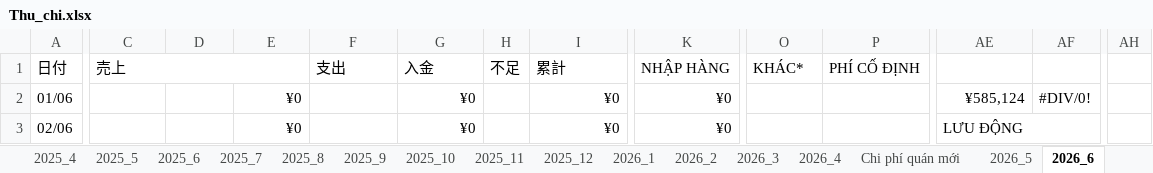
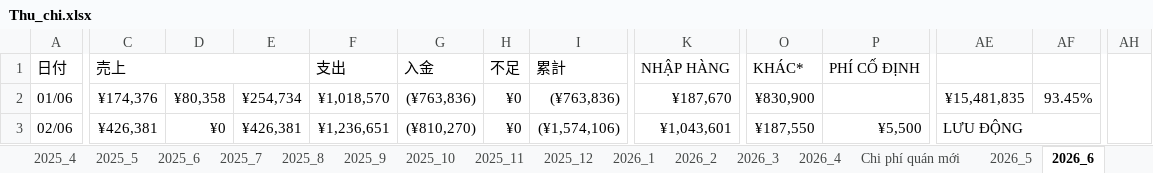
Before and after one commit to dnghia1908/backup-PC, an Excel workbook: Tạp hóa/Quản lý/Thu_chi.xlsx, sheet 2026_6, drawn as a sheet; only a part is shown, gaps mark what is left out; values as stored, in another font and other column widths than the file's, no cell formats; conditional formats not drawn; the diff covers the shown part only; the diff names each change by its address in the sheet, - before the commit and + after, or states it on an @@ line.

Commit message:
Thu chi T6

```diff
--- a/Tạp hóa/Quản lý/Thu_chi.xlsx (sheet 2026_6)
+++ b/Tạp hóa/Quản lý/Thu_chi.xlsx (sheet 2026_6)
+AH1:AH34 merged
-C2 (売上): (empty)
+C2 (売上): ¥174,376
-D2: (empty)
+D2: ¥80,358
-E2: ¥0
+E2: ¥254,734
-F2 (支出): (empty)
+F2 (支出): ¥1,018,570
-G2 (入金): ¥0
+G2 (入金): (¥763,836)
-H2:H3 (不足): (empty)
+H2:H3 (不足): ¥0
-I2 (累計): ¥0
+I2 (累計): (¥763,836)
-K2 (NHẬP HÀNG): ¥0
+K2 (NHẬP HÀNG): ¥187,670
-O2 (KHÁC*): (empty)
+O2 (KHÁC*): ¥830,900
-AE2: ¥585,124
+AE2: ¥15,481,835
-AF2: #DIV/0!
+AF2: 93.45%
-C3 (売上): (empty)
+C3 (売上): ¥426,381
-D3: (empty)
+D3: ¥0
-E3: ¥0
+E3: ¥426,381
-F3 (支出): (empty)
+F3 (支出): ¥1,236,651
-G3 (入金): ¥0
+G3 (入金): (¥810,270)
-I3 (累計): ¥0
+I3 (累計): (¥1,574,106)
-K3 (NHẬP HÀNG): ¥0
+K3 (NHẬP HÀNG): ¥1,043,601
-O3 (KHÁC*): (empty)
+O3 (KHÁC*): ¥187,550
-P3 (PHÍ CỐ ĐỊNH): (empty)
+P3 (PHÍ CỐ ĐỊNH): ¥5,500
```
Also changed, not shown: 410 edited cells and merged cells elsewhere in this sheet, sheet Bảng lợi nhuận, sheet Chi phí tháng, cell formats.
